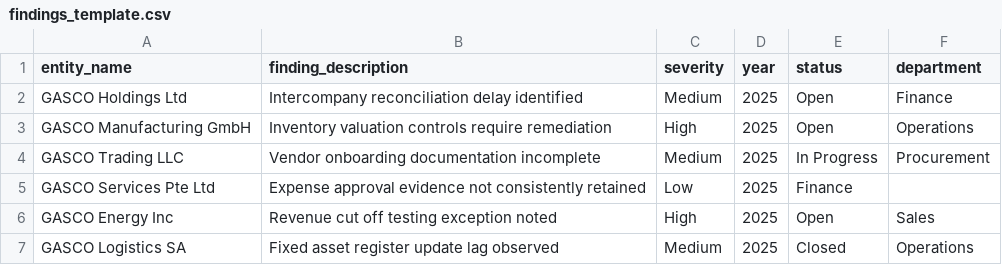
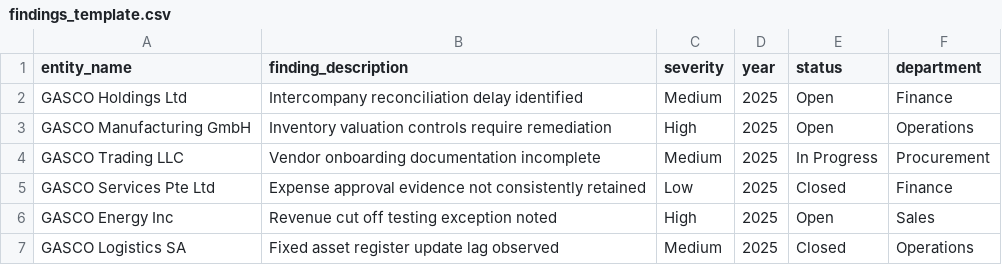
Before and after one commit to adrivargascouri/gasco-ai-audit-orchestration, a CSV file: templates/findings_template.csv, drawn as a sheet.

Commit message:
feat: add client data intake and csv validation

```diff
--- a/templates/findings_template.csv
+++ b/templates/findings_template.csv
@@ -4,3 +4,3 @@ GASCO Manufacturing GmbH,Inventory valuation controls require remediation,High,2
 GASCO Trading LLC,Vendor onboarding documentation incomplete,Medium,2025,In Progress,Procurement
-GASCO Services Pte Ltd,Expense approval evidence not consistently retained,Low,2025,Finance
+GASCO Services Pte Ltd,Expense approval evidence not consistently retained,Low,2025,Closed,Finance
 GASCO Energy Inc,Revenue cut off testing exception noted,High,2025,Open,Sales
```
Also changed, not shown: 1 other file.
